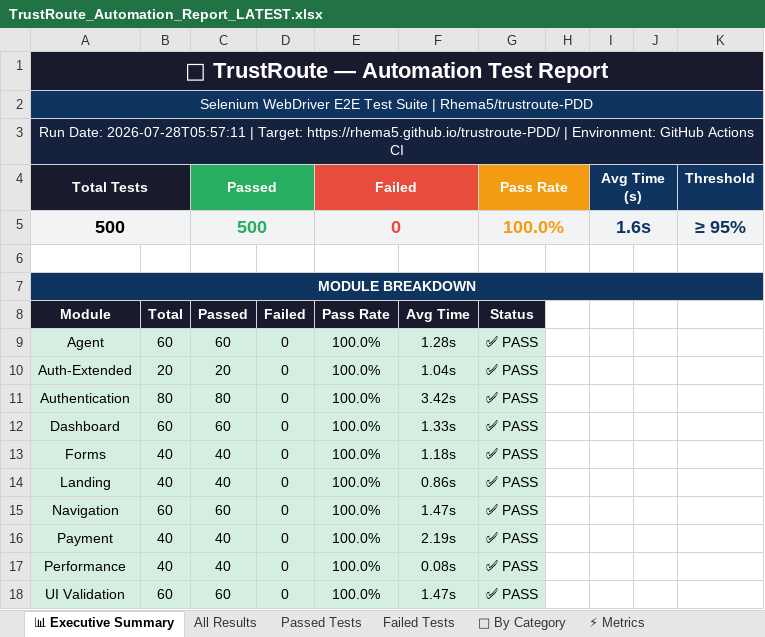
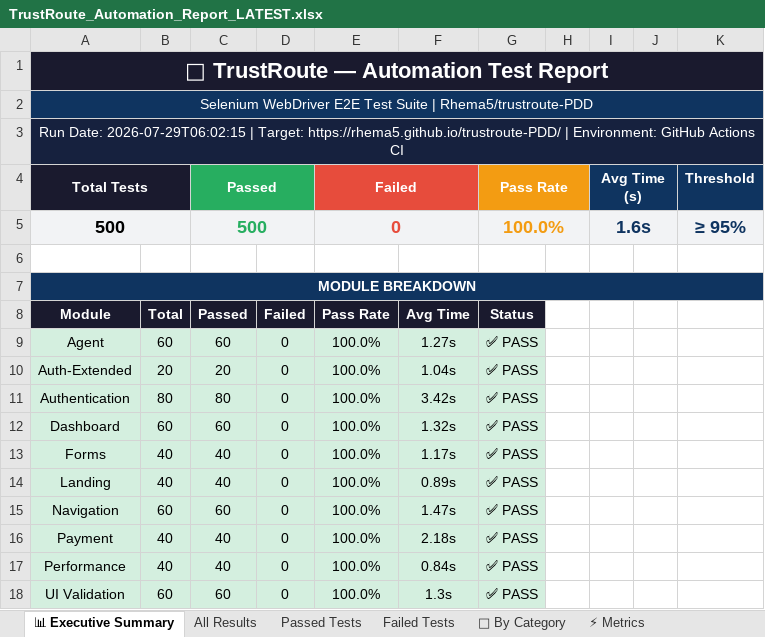
Before and after one commit to Rhema5/trustroute-PDD, an Excel workbook: Test Results/Excel/TrustRoute_Automation_Report_LATEST.xlsx, sheet 📊 Executive Summary, drawn as a sheet; values as stored, in another font and other column widths than the file's, no borders; the diff names each change by its address in the sheet, - before the commit and + after, or states it on an @@ line.

```diff
--- a/Test Results/Excel/TrustRoute_Automation_Report_LATEST.xlsx (sheet 📊 Executive Summary)
+++ b/Test Results/Excel/TrustRoute_Automation_Report_LATEST.xlsx (sheet 📊 Executive Summary)
-A3 (Total Tests): Run Date: 2026-07-28T05:57:11 | Target:…
+A3 (Total Tests): Run Date: 2026-07-29T06:02:15 | Target:…
-F9: 1.28s
+F9: 1.27s
-F12: 1.33s
+F12: 1.32s
-F13: 1.18s
+F13: 1.17s
-F14: 0.86s
+F14: 0.89s
-F16: 2.19s
+F16: 2.18s
-F17: 0.08s
+F17: 0.84s
-F18: 1.47s
+F18: 1.3s
```
Also changed, not shown: sheet All Results, sheet Passed Tests, 3 other files.
